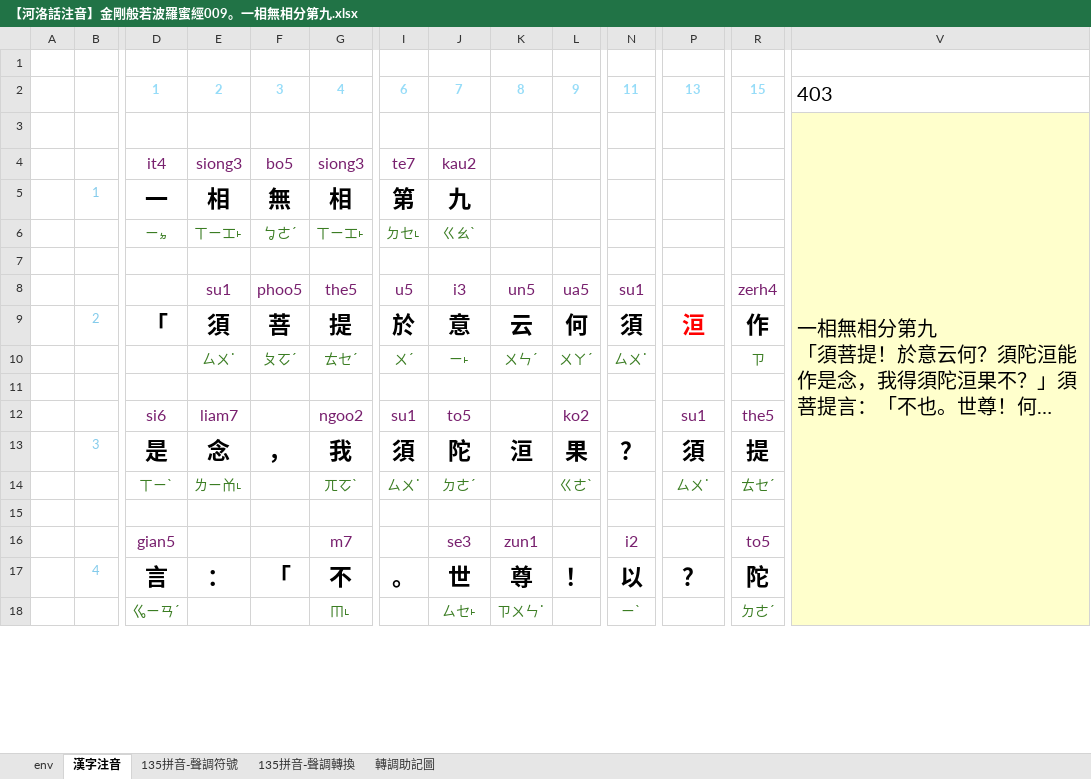
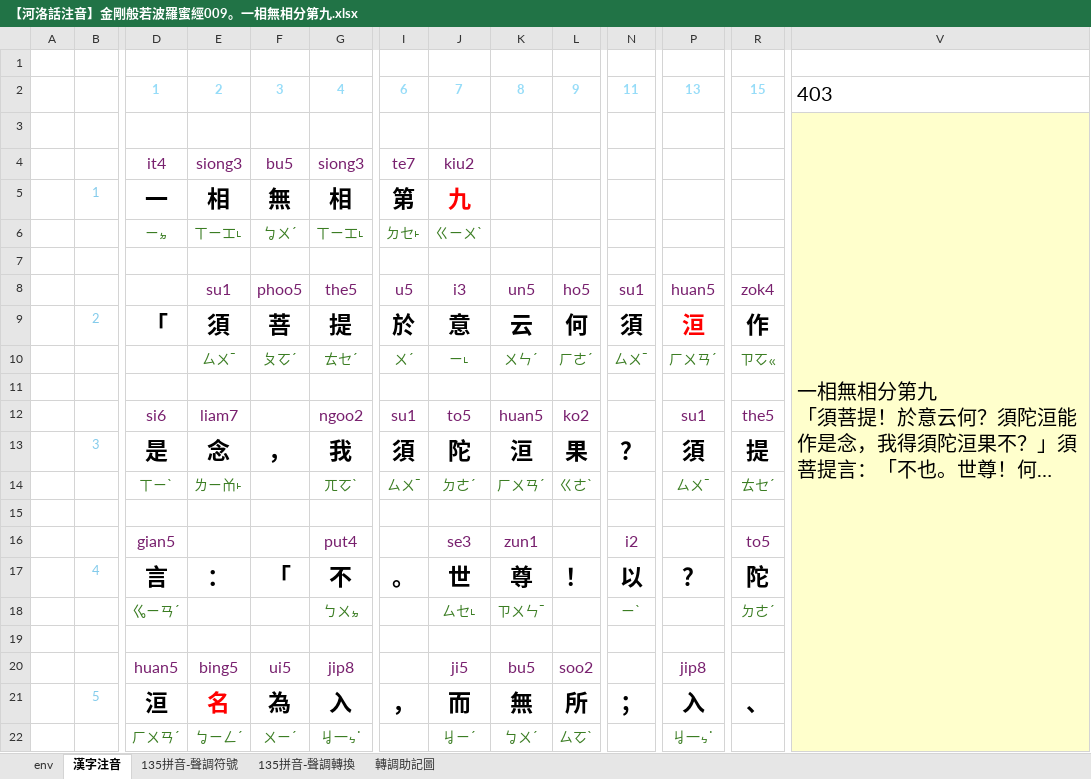
Before and after one commit to AlanJui/Piau-Im, an Excel workbook: output2/【河洛話注音】金剛般若波羅蜜經009。一相無相分第九.xlsx, sheet 漢字注音, drawn as a sheet; only a part is shown, gaps mark what is left out; long unchanged cells end in …; values as stored, in another font and other column widths than the file's, no borders; conditional formats not drawn; removed rows and columns are numbered as before the commit, all else as after; rows hold the shown columns only; the diff covers the shown part only; the diff names each change by its address in the sheet, - before the commit and + after, or states it on an @@ line.

```diff
--- a/output2/【河洛話注音】金剛般若波羅蜜經009。一相無相分第九.xlsx (sheet 漢字注音)
+++ b/output2/【河洛話注音】金剛般若波羅蜜經009。一相無相分第九.xlsx (sheet 漢字注音)
-V3:V22 merged
+V3:V22 merged
-F4: bo5
+F4: bu5
-J4: kau2
+J4: kiu2
-J5 text colour: black
+J5 text colour: #FF0000
-row 6:  |  | ㄧㆵ | ㄒㄧㆲ˫ | ㆠㄜˊ | ㄒㄧㆲ˫ | ㄉㆤ˪ | ㄍㄠˋ
+row 6:  |  | ㄧㆵ | ㄒㄧㆲ˪ | ㆠㄨˊ | ㄒㄧㆲ˪ | ㄉㆤ˫ | ㄍㄧㄨˋ
-L8: ua5
+L8: ho5
-P8: (empty)
+P8: huan5
-R8: zerh4
+R8: zok4
-E10: ㄙㄨ˙
+E10: ㄙㄨˉ
-J10: ㄧ˫
+J10: ㄧ˪
-L10: ㄨㄚˊ
+L10: ㄏㄜˊ
-N10: ㄙㄨ˙
+N10: ㄙㄨˉ
-P10: (empty)
+P10: ㄏㄨㄢˊ
-R10: ㄗ
+R10: ㄗㆦㆻ
+row 11: (empty)
+row 12:  |  | si6 | liam7 |  | ngoo2 | su1 | to5 | huan5 | ko2 |  | su1 | the5
+row 14:  |  | ㄒㄧˋ | ㄌㄧㆰ˫ |  | ㄫㆦˋ | ㄙㄨˉ | ㄉㄜˊ | ㄏㄨㄢˊ | ㄍㄜˋ |  | ㄙㄨˉ | ㄊㆤˊ
-row 12:  |  | si6 | liam7 |  | ngoo2 | su1 | to5 |  | ko2 |  | su1 | the5
-row 14:  |  | ㄒㄧˋ | ㄌㄧㆰ˪ |  | ㄫㆦˋ | ㄙㄨ˙ | ㄉㄜˊ |  | ㄍㄜˋ |  | ㄙㄨ˙ | ㄊㆤˊ
+row 16:  |  | gian5 |  |  | put4 |  | se3 | zun1 |  | i2 |  | to5
+row 18:  |  | ㆣㄧㄢˊ |  |  | ㄅㄨㆵ |  | ㄙㆤ˪ | ㄗㄨㄣˉ |  | ㄧˋ |  | ㄉㄜˊ
-row 16:  |  | gian5 |  |  | m7 |  | se3 | zun1 |  | i2 |  | to5
-row 18:  |  | ㆣㄧㄢˊ |  |  | ㆬ˪ |  | ㄙㆤ˫ | ㄗㄨㄣ˙ |  | ㄧˋ |  | ㄉㄜˊ
+row 20:  |  | huan5 | bing5 | ui5 | jip8 |  | ji5 | bu5 | soo2 |  | jip8
+row 22:  |  | ㄏㄨㄢˊ | ㆠㄧㄥˊ | ㄨㄧˊ | ㆢ一ㆴ˙ |  | ㆢㄧˊ | ㆠㄨˊ | ㄙㆦˋ |  | ㆢ一ㆴ˙
```
Also changed, not shown: 36 added rows, 39 removed rows, 16 moved rows, 47 edited cells and cell formats elsewhere in this sheet, formulas that keep their value, output2/【河洛話注音】金剛般若波羅蜜經004。妙行無住分第四.xlsx, output2/【河洛話注音】金剛般若波羅蜜經005。如理實見分第五.xlsx, 18 other files.
